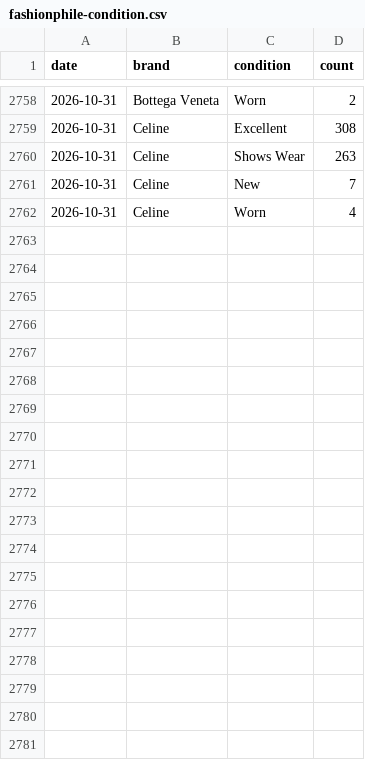
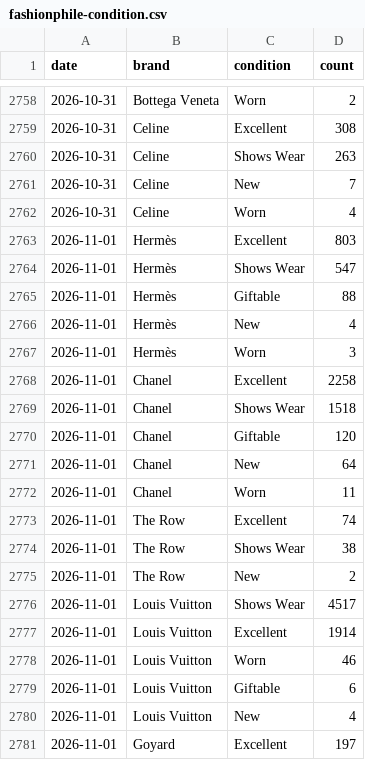
Before and after one commit to elibarzvi/demand-desk, a CSV file: data/exports/fashionphile-condition.csv, drawn as a sheet; only a part is shown, gaps mark what is left out; the diff covers the shown part only.

```diff
--- a/data/exports/fashionphile-condition.csv
+++ b/data/exports/fashionphile-condition.csv
@@ -2762 +2762,20 @@ date,brand,condition,count
 2026-10-31,Celine,Worn,4
+2026-11-01,Hermès,Excellent,803
+2026-11-01,Hermès,Shows Wear,547
+2026-11-01,Hermès,Giftable,88
+2026-11-01,Hermès,New,4
+2026-11-01,Hermès,Worn,3
+2026-11-01,Chanel,Excellent,2258
+2026-11-01,Chanel,Shows Wear,1518
+2026-11-01,Chanel,Giftable,120
+2026-11-01,Chanel,New,64
+2026-11-01,Chanel,Worn,11
+2026-11-01,The Row,Excellent,74
+2026-11-01,The Row,Shows Wear,38
+2026-11-01,The Row,New,2
+2026-11-01,Louis Vuitton,Shows Wear,4517
+2026-11-01,Louis Vuitton,Excellent,1914
+2026-11-01,Louis Vuitton,Worn,46
+2026-11-01,Louis Vuitton,Giftable,6
+2026-11-01,Louis Vuitton,New,4
+2026-11-01,Goyard,Excellent,197
```
Also changed, not shown: 24 added rows elsewhere in this file, data/exports/fashionphile.csv, data/exports/indices-search-rank.csv, 32 other files.
